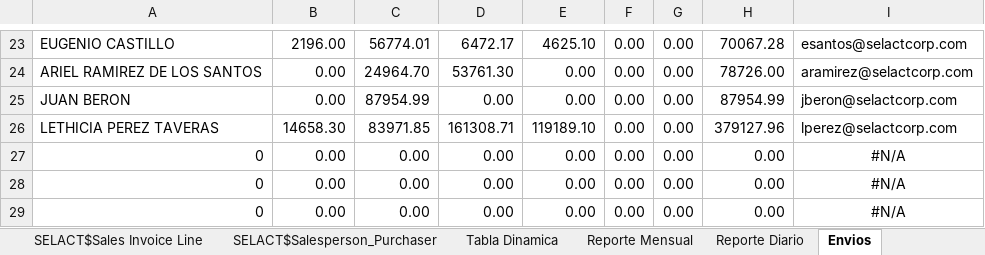
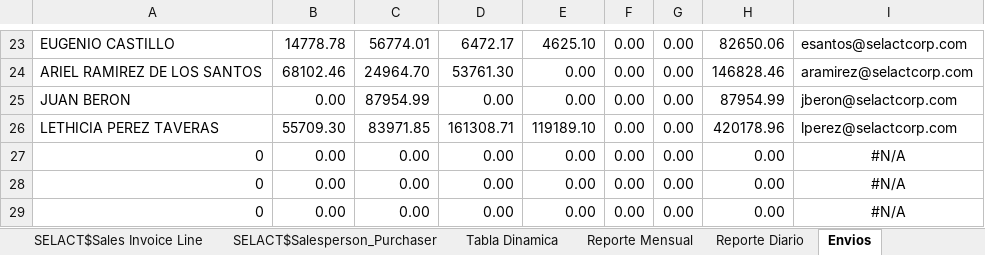
Before and after one commit to CodeDrTech/DevelopPython, an Excel workbook: Ventas Selact/ventas.xlsx, sheet Envios, drawn as a sheet; only a part is shown, gaps mark what is left out; values as stored, in another font and other column widths than the file's, no borders; the diff covers the shown part only; the diff names each change by its address in the sheet, - before the commit and + after, or states it on an @@ line.

```diff
--- a/Ventas Selact/ventas.xlsx (sheet Envios)
+++ b/Ventas Selact/ventas.xlsx (sheet Envios)
-B23: 2196.00
+B23: 14778.78
-H23: 70067.28
+H23: 82650.06
-B24: 0.00
+B24: 68102.46
-H24: 78726.00
+H24: 146828.46
-B26: 14658.30
+B26: 55709.30
-H26: 379127.96
+H26: 420178.96
```
Also changed, not shown: 32 edited cells elsewhere in this sheet, sheet SELACT$Sales Invoice Line, sheet SELACT$Sales Invoice Header, sheet Tabla Dinamica, sheet Reporte Mensual, sheet Reporte Diario, 1 other file.
